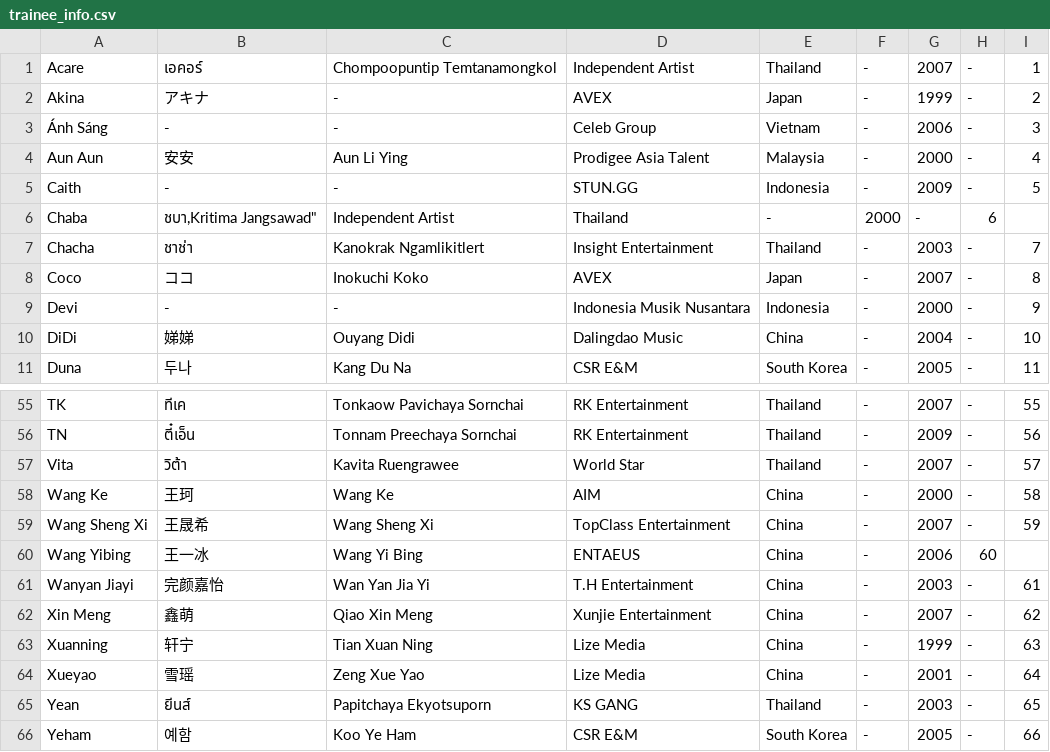
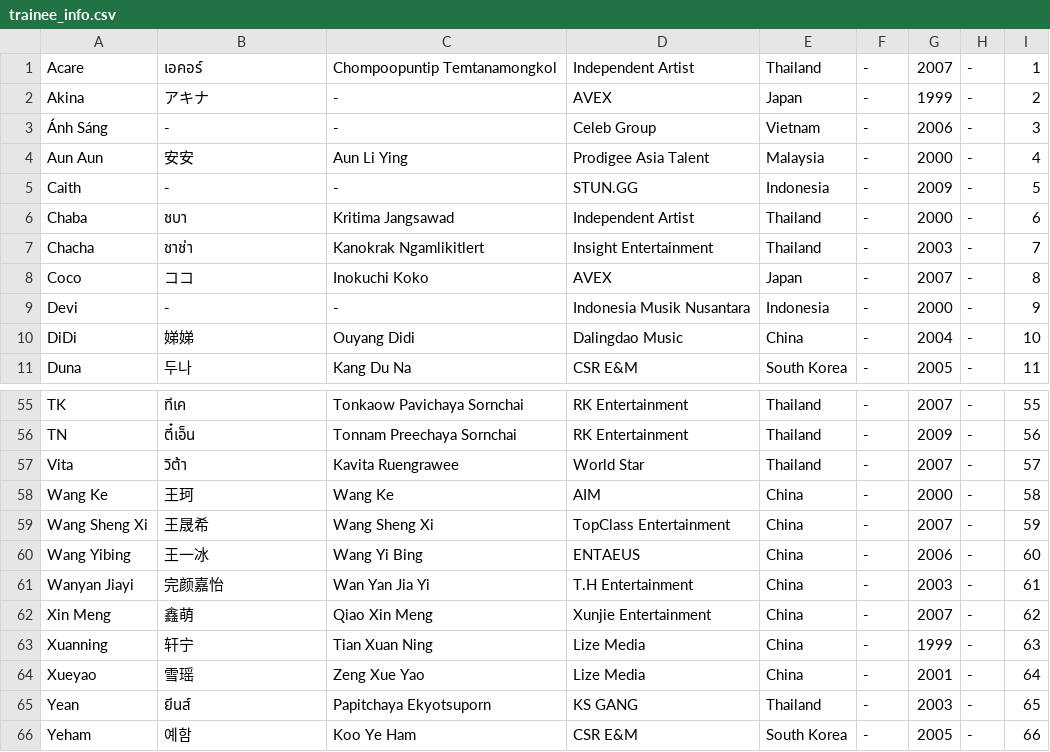
Before and after one commit to chuangasia/chuangasia.github.io, a CSV file: trainee_info.csv, drawn as a sheet; only a part is shown, gaps mark what is left out.

```diff
--- a/trainee_info.csv
+++ b/trainee_info.csv
@@ -5,3 +5,3 @@
 "Caith","-","-","STUN.GG","Indonesia","-","2009","-","5"
-"Chaba","ชบา,"Kritima Jangsawad","Independent Artist","Thailand","-","2000","-","6"
+"Chaba","ชบา","Kritima Jangsawad","Independent Artist","Thailand","-","2000","-","6"
 "Chacha","ชาช่า","Kanokrak Ngamlikitlert","Insight Entertainment","Thailand","-","2003","-","7"
@@ -59,3 +59,3 @@
 "Wang Sheng Xi","王晟希","Wang Sheng Xi","TopClass Entertainment","China","-","2007","-","59"
-"Wang Yibing","王一冰","Wang Yi Bing","ENTAEUS","China","-","2006","60"
+"Wang Yibing","王一冰","Wang Yi Bing","ENTAEUS","China","-","2006","-","60"
 "Wanyan Jiayi","完颜嘉怡","Wan Yan Jia Yi","T.H Entertainment","China","-","2003","-","61"
```
Also changed, not shown: 1 other file.
